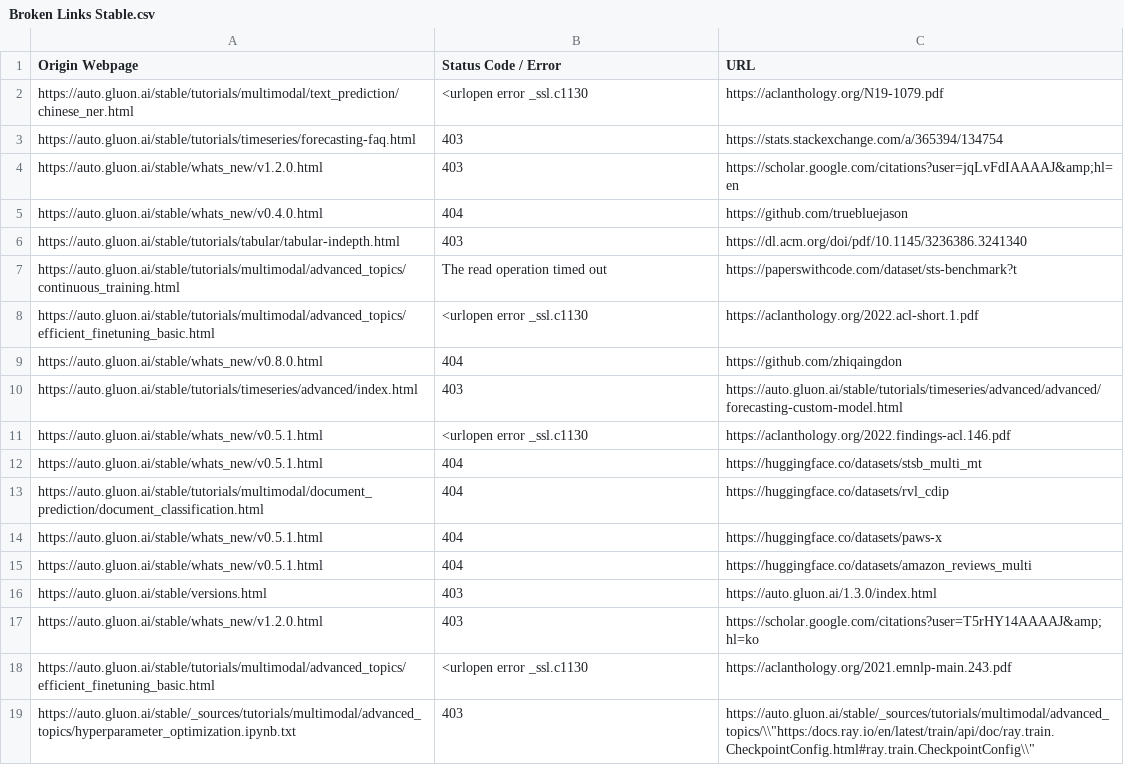
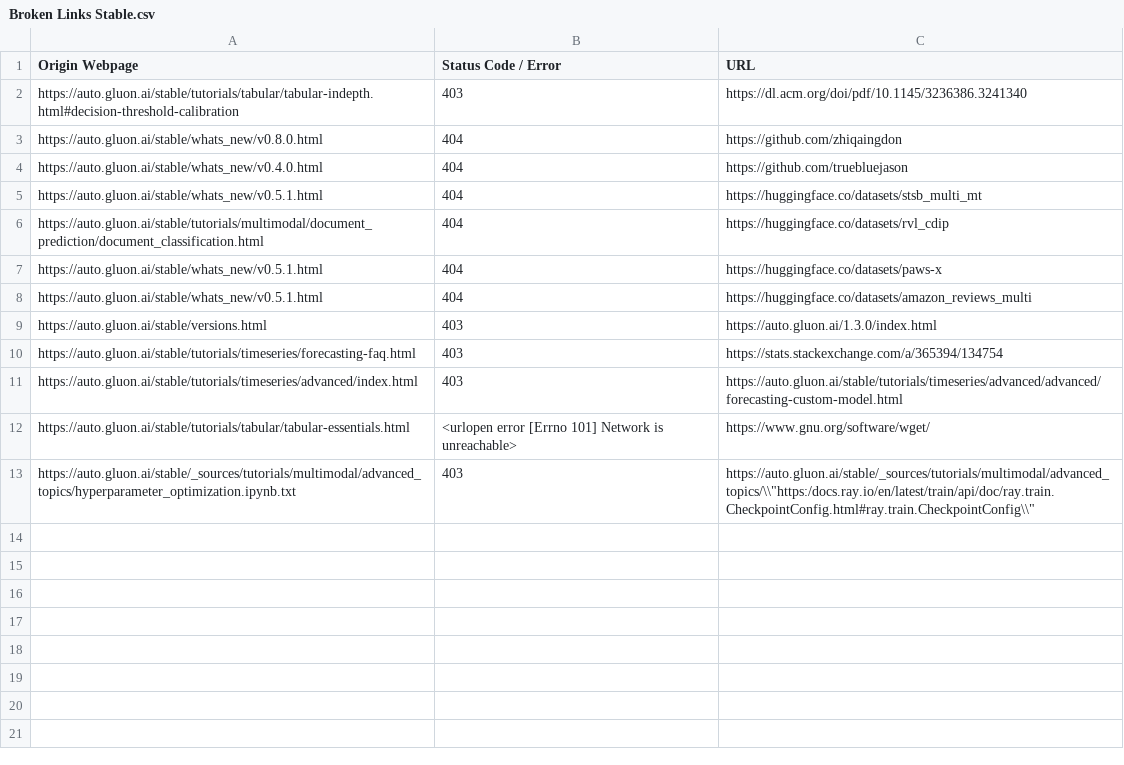
Before and after one commit to autogluon/autogluon-brokenlinks, a CSV file: Broken Links Stable.csv, drawn as a sheet.

```diff
--- a/Broken Links Stable.csv
+++ b/Broken Links Stable.csv
@@ -1,12 +1,5 @@
 Origin Webpage,Status Code / Error,URL
-https://auto.gluon.ai/stable/tutorials/multimodal/text_prediction/chinese_ner.html ,<urlopen error _ssl.c1130,https://aclanthology.org/N19-1079.pdf
-https://auto.gluon.ai/stable/tutorials/timeseries/forecasting-faq.html ,403,https://stats.stackexchange.com/a/365394/134754
-https://auto.gluon.ai/stable/whats_new/v1.2.0.html ,403,https://scholar.google.com/citations?user=jqLvFdIAAAAJ&amp;hl=en
+https://auto.gluon.ai/stable/tutorials/tabular/tabular-indepth.html#decision-threshold-calibration ,403,https://dl.acm.org/doi/pdf/10.1145/3236386.3241340
+https://auto.gluon.ai/stable/whats_new/v0.8.0.html ,404,https://github.com/zhiqaingdon
 https://auto.gluon.ai/stable/whats_new/v0.4.0.html ,404,https://github.com/truebluejason
-https://auto.gluon.ai/stable/tutorials/tabular/tabular-indepth.html ,403,https://dl.acm.org/doi/pdf/10.1145/3236386.3241340
-https://auto.gluon.ai/stable/tutorials/multimodal/advanced_topics/continuous_training.html ,The read operation timed out,https://paperswithcode.com/dataset/sts-benchmark?t
-https://auto.gluon.ai/stable/tutorials/multimodal/advanced_topics/efficient_finetuning_basic.html ,<urlopen error _ssl.c1130,https://aclanthology.org/2022.acl-short.1.pdf
-https://auto.gluon.ai/stable/whats_new/v0.8.0.html ,404,https://github.com/zhiqaingdon
-https://auto.gluon.ai/stable/tutorials/timeseries/advanced/index.html ,403,https://auto.gluon.ai/stable/tutorials/timeseries/advanced/advanced/forecasting-custom-model.html
-https://auto.gluon.ai/stable/whats_new/v0.5.1.html ,<urlopen error _ssl.c1130,https://aclanthology.org/2022.findings-acl.146.pdf
 https://auto.gluon.ai/stable/whats_new/v0.5.1.html ,404,https://huggingface.co/datasets/stsb_multi_mt
@@ -16,4 +9,5 @@ https://auto.gluon.ai/stable/whats_new/v0.5.1.html ,404,https://huggingface.co/d
 https://auto.gluon.ai/stable/versions.html ,403,https://auto.gluon.ai/1.3.0/index.html
-https://auto.gluon.ai/stable/whats_new/v1.2.0.html ,403,https://scholar.google.com/citations?user=T5rHY14AAAAJ&amp;hl=ko
-https://auto.gluon.ai/stable/tutorials/multimodal/advanced_topics/efficient_finetuning_basic.html ,<urlopen error _ssl.c1130,https://aclanthology.org/2021.emnlp-main.243.pdf
+https://auto.gluon.ai/stable/tutorials/timeseries/forecasting-faq.html ,403,https://stats.stackexchange.com/a/365394/134754
+https://auto.gluon.ai/stable/tutorials/timeseries/advanced/index.html ,403,https://auto.gluon.ai/stable/tutorials/timeseries/advanced/advanced/forecasting-custom-model.html
+https://auto.gluon.ai/stable/tutorials/tabular/tabular-essentials.html ,<urlopen error [Errno 101] Network is unreachable>,https://www.gnu.org/software/wget/
 https://auto.gluon.ai/stable/_sources/tutorials/multimodal/advanced_topics/hyperparameter_optimization.ipynb.txt ,403,"https://auto.gluon.ai/stable/_sources/tutorials/multimodal/advanced_topics/\\""https:/docs.ray.io/en/latest/train/api/doc/ray.train.CheckpointConfig.html#ray.train.CheckpointConfig\\"""
```
Also changed, not shown: Broken Links Dev.csv.
